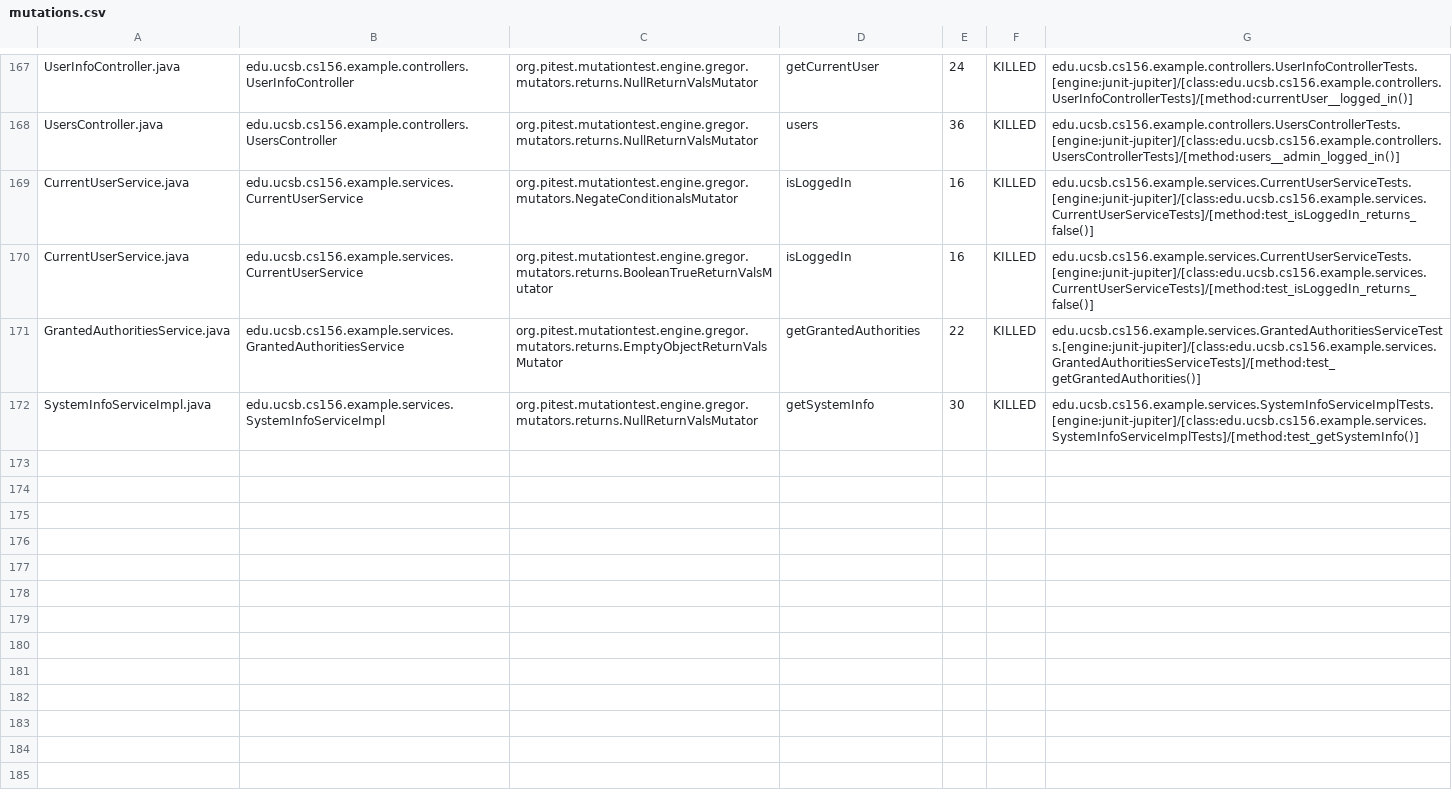
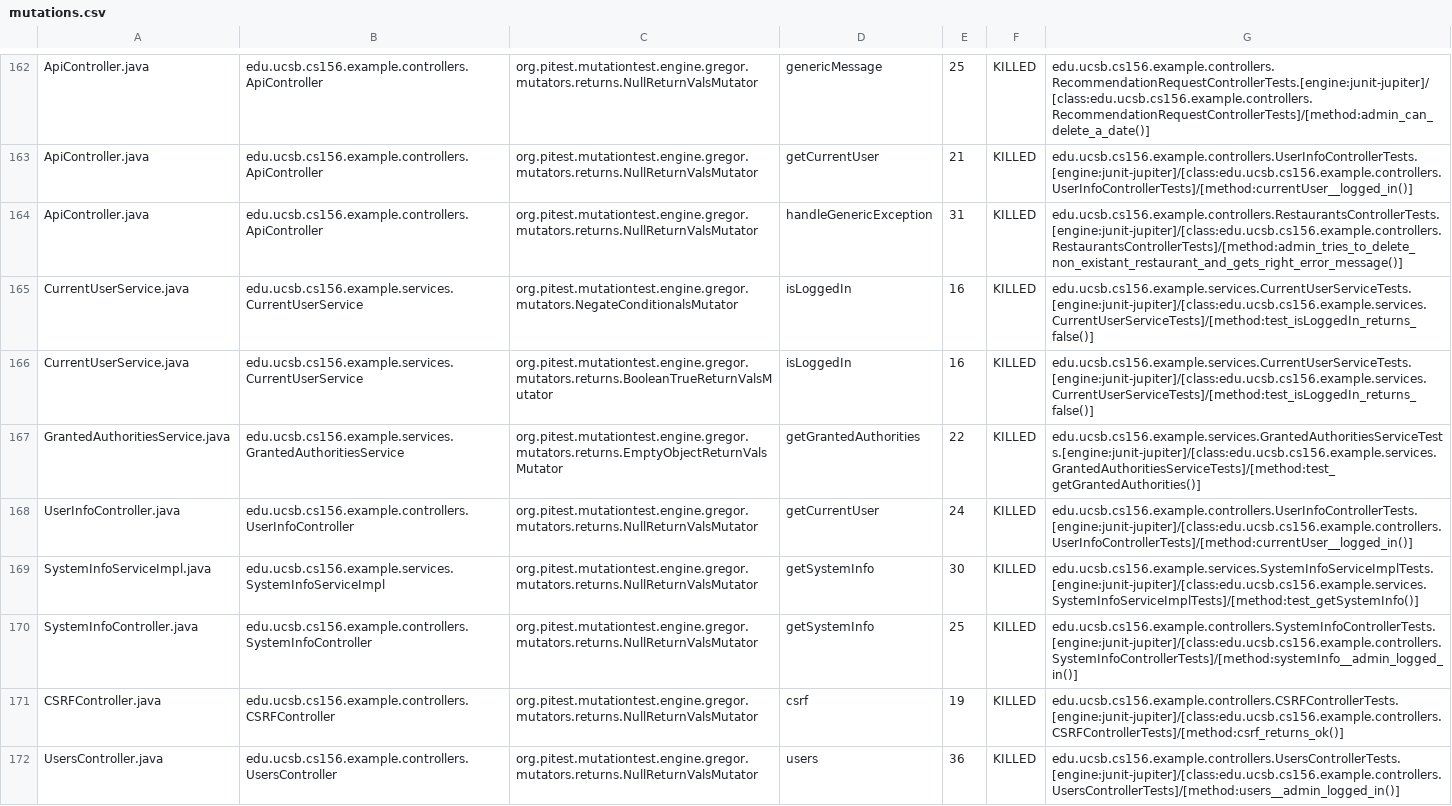
Before and after one commit to ucsb-cs156-w24/team03-w24-4pm-2, a CSV file: prs/102/pitest/mutations.csv, drawn as a sheet; only a part is shown, gaps mark what is left out; addresses are those after the commit; the diff covers the shown part only; the diff names each change by its address in the sheet, - before the commit and + after, or states it on an @@ line.

Commit message:
Deploying to gh-pages from @ ucsb-cs156-w24/team03-w24-4pm-2@6a6e8c9ac610ac5a8fcedddd66e6cfd5f6188e70 🚀

```diff
--- a/prs/102/pitest/mutations.csv
+++ b/prs/102/pitest/mutations.csv
-A162: UserInfoController.java
+A162: ApiController.java
-B162: edu.ucsb.cs156.example.controllers.UserInfoController
+B162: edu.ucsb.cs156.example.controllers.ApiController
-D162: getCurrentUser
+D162: genericMessage
-E162: 24
+E162: 25
-G162: edu.ucsb.cs156.example.controllers.UserInfoControllerTests.[engine:junit-jupiter]/[class:edu.ucsb.cs156.example.controllers.UserInfoControllerTests]/[method:currentUser__logged_in()]
+G162: edu.ucsb.cs156.example.controllers.RecommendationRequestControllerTests.[engine:junit-jupiter]/[class:edu.ucsb.cs156.example.controllers.RecommendationRequestControllerTests]/[method:admin_can_delete_a_date()]
@@ row 2 moved to row 163: ApiController.java @@
-A164: UsersController.java
+A164: ApiController.java
-B164: edu.ucsb.cs156.example.controllers.UsersController
+B164: edu.ucsb.cs156.example.controllers.ApiController
-D164: users
+D164: handleGenericException
-E164: 36
+E164: 31
-G164: edu.ucsb.cs156.example.controllers.UsersControllerTests.[engine:junit-jupiter]/[class:edu.ucsb.cs156.example.controllers.UsersControllerTests]/[method:users__admin_logged_in()]
+G164: edu.ucsb.cs156.example.controllers.RestaurantsControllerTests.[engine:junit-jupiter]/[class:edu.ucsb.cs156.example.controllers.RestaurantsControllerTests]/[method:admin_tries_to_delete_non_existant_restaurant_and_gets_right_error_message()]
+row 168: UserInfoController.java | edu.ucsb.cs156.example.controllers.UserInfoController | org.pitest.mutationtest.engine.gregor.mutators.returns.NullReturnValsMutator | getCurrentUser | 24 | KILLED | edu.ucsb.cs156.example.controllers.UserInfoControllerTests.[engine:junit-jupiter]/[class:edu.ucsb.cs156.example.controllers.UserInfoControllerTests]/[method:currentUser__logged_in()]
@@ row 98 moved to row 170: SystemInfoController.java @@
@@ row 23 moved to row 171: CSRFController.java @@
+row 172: UsersController.java | edu.ucsb.cs156.example.controllers.UsersController | org.pitest.mutationtest.engine.gregor.mutators.returns.NullReturnValsMutator | users | 36 | KILLED | edu.ucsb.cs156.example.controllers.UsersControllerTests.[engine:junit-jupiter]/[class:edu.ucsb.cs156.example.controllers.UsersControllerTests]/[method:users__admin_logged_in()]
```
Also changed, not shown: 2 removed rows and 105 moved rows elsewhere in this file, 18 other files.
